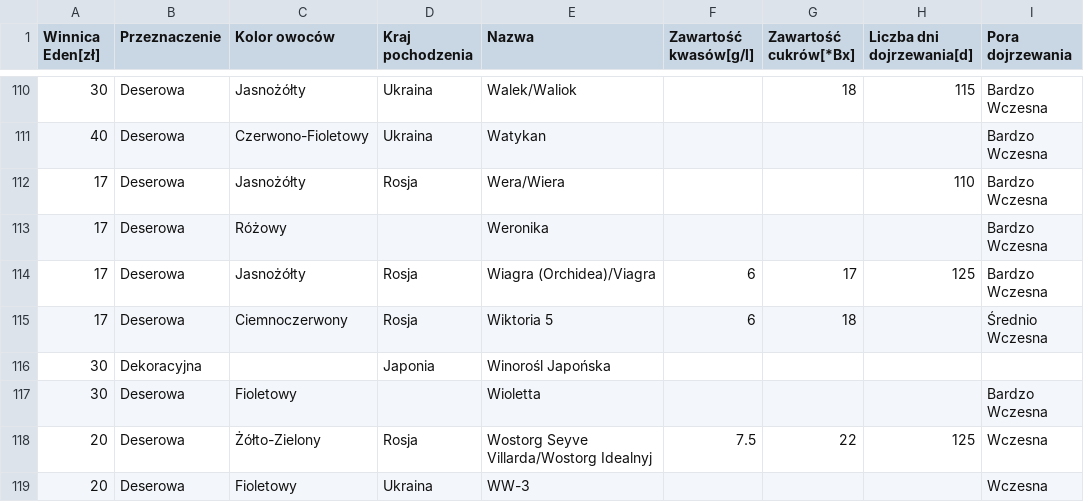
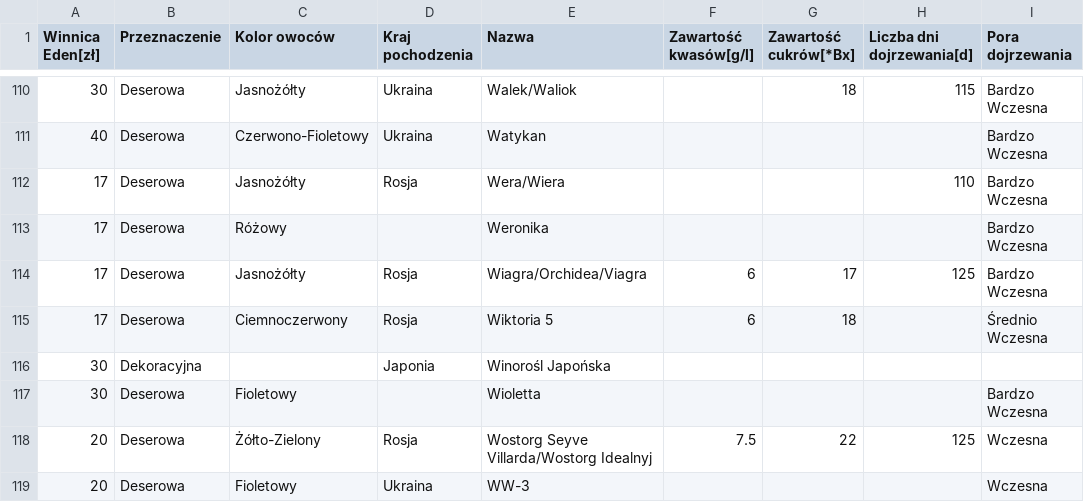
Before and after one commit to wojtekl/dionysus, a CSV file: dionysus.csv, drawn as a sheet; only a part is shown, gaps mark what is left out; the diff names each change by its address in the sheet, - before the commit and + after, or states it on an @@ line.

Commit message:
Update dionysus.csv

```diff
--- a/dionysus.csv
+++ b/dionysus.csv
-E114 (Nazwa): Wiagra (Orchidea)/Viagra
+E114 (Nazwa): Wiagra/Orchidea/Viagra
```
